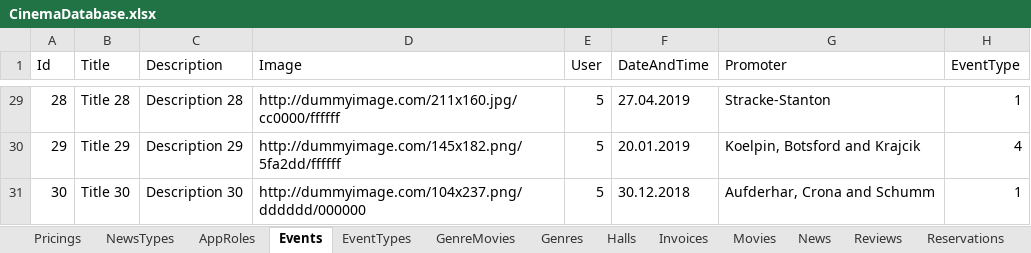
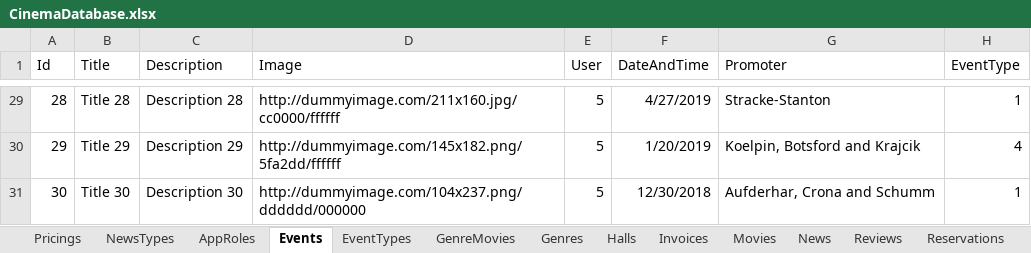
Before and after one commit to FITCommunityArchive/RS2-Seminarski-cinema, an Excel workbook: Cinema.Seed/LegacyDatabase/CinemaDatabase.xlsx, sheet Events, drawn as a sheet; only a part is shown, gaps mark what is left out; values as stored, in another font and other column widths than the file's, no borders; table styles not drawn; the diff covers the shown part only; the diff names each change by its address in the sheet, - before the commit and + after, or states it on an @@ line.

Commit message:
Modified SeetUtilities, the ReadDateValue method

```diff
--- a/Cinema.Seed/LegacyDatabase/CinemaDatabase.xlsx (sheet Events)
+++ b/Cinema.Seed/LegacyDatabase/CinemaDatabase.xlsx (sheet Events)
-F29 (DateAndTime): 27.04.2019
+F29 (DateAndTime): 4/27/2019
-F30 (DateAndTime): 20.01.2019
+F30 (DateAndTime): 1/20/2019
-F31 (DateAndTime): 30.12.2018
+F31 (DateAndTime): 12/30/2018
```
Also changed, not shown: 27 edited cells elsewhere in this sheet, sheet Screenings, sheet TimeFormula, 5 other files.
